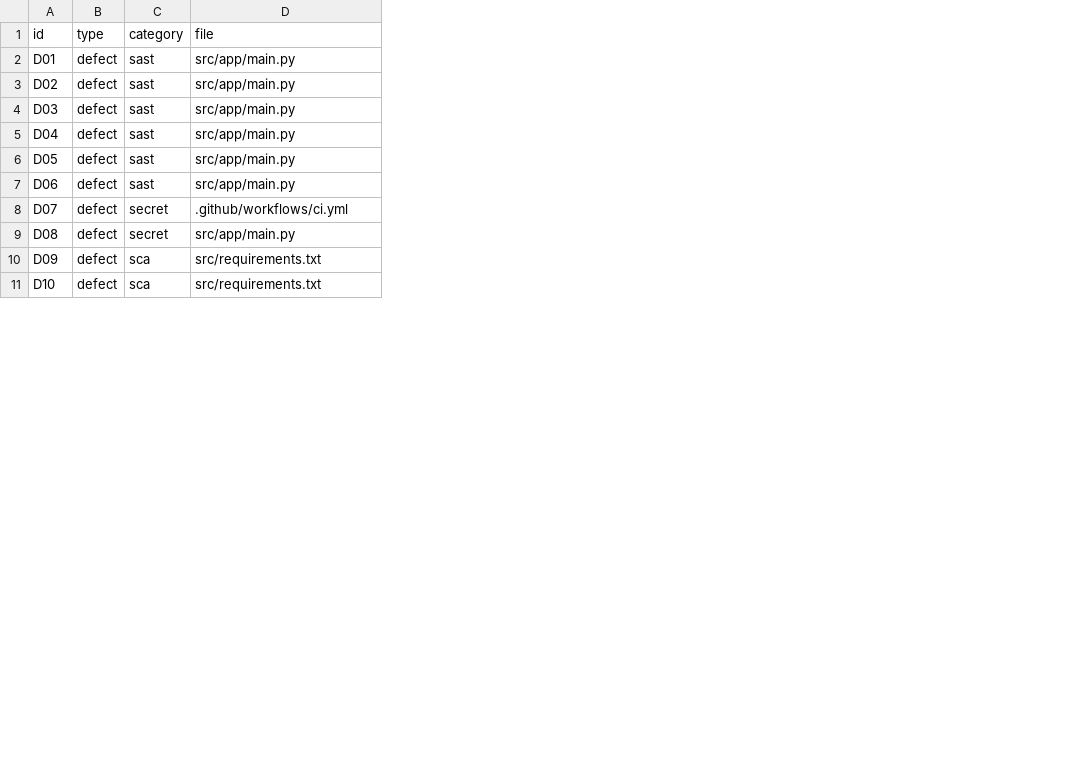
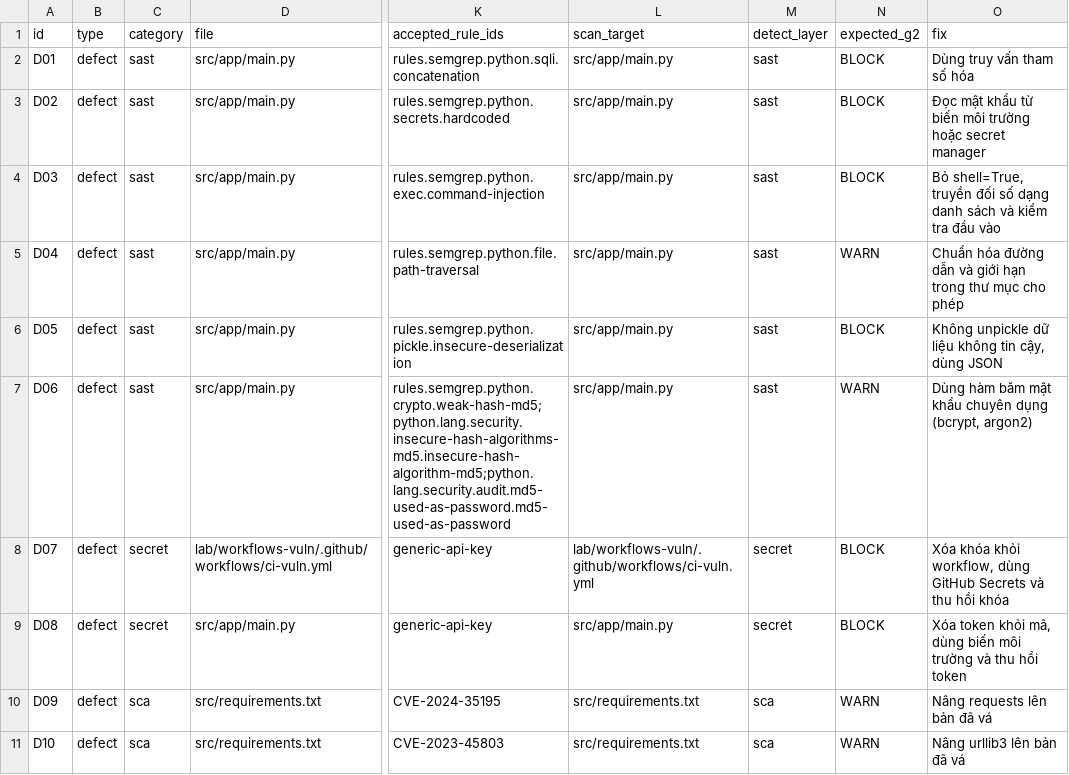
Before and after one commit to tranhuultai/012012303904_21_DevSecOps, a CSV file: Code/DevSecOps/ground_truth/ground_truth.csv, drawn as a sheet; only a part is shown, gaps mark what is left out; the diff covers the shown part only; the diff names each change by its address in the sheet, - before the commit and + after, or states it on an @@ line.

Commit message:
feat(ground-truth): freeze accepted rule IDs, targets, layers, tiers and fixes

```diff
--- a/Code/DevSecOps/ground_truth/ground_truth.csv
+++ b/Code/DevSecOps/ground_truth/ground_truth.csv
+column K (accepted_rule_ids), rows 2-11: rules.semgrep.python.sqli.concatenation | rules.semgrep.python.secrets.hardcoded | rules.semgrep.python.exec.command-injection | rules.semgrep.python.file.path-traversal | rules.semgrep.python.pickle.insecure-deserialization | rules.semgrep.python.crypto.weak-hash-md5;python.lang.security.insecure-hash-algorithms-md5.insecure-hash-algorithm-md5;python.lang.security.audit.md5-used-as-password.md5-used-as-password | generic-api-key | generic-api-key | CVE-2024-35195 | CVE-2023-45803
+column L (scan_target), rows 2-11: src/app/main.py | src/app/main.py | src/app/main.py | src/app/main.py | src/app/main.py | src/app/main.py | lab/workflows-vuln/.github/workflows/ci-vuln.yml | src/app/main.py | src/requirements.txt | src/requirements.txt
+column M (detect_layer), rows 2-11: sast | sast | sast | sast | sast | sast | secret | secret | sca | sca
+column N (expected_g2), rows 2-11: BLOCK | BLOCK | BLOCK | WARN | BLOCK | WARN | BLOCK | BLOCK | WARN | WARN
+column O (fix), rows 2-11: Dùng truy vấn tham số hóa | Đọc mật khẩu từ biến môi trường hoặc secret manager | Bỏ shell=True, truyền đối số dạng danh sách và kiểm tra đầu vào | Chuẩn hóa đường dẫn và giới hạn trong thư mục cho phép | Không unpickle dữ liệu không tin cậy, dùng JSON | Dùng hàm băm mật khẩu chuyên dụng (bcrypt, argon2) | Xóa khóa khỏi workflow, dùng GitHub Secrets và thu hồi khóa | Xóa token khỏi mã, dùng biến môi trường và thu hồi token | Nâng requests lên bản đã vá | Nâng urllib3 lên bản đã vá
-D8 (file): .github/workflows/ci.yml
+D8 (file): lab/workflows-vuln/.github/workflows/ci-vuln.yml
```
Also changed, not shown: 14 edited cells elsewhere in this file, 4 other files.
